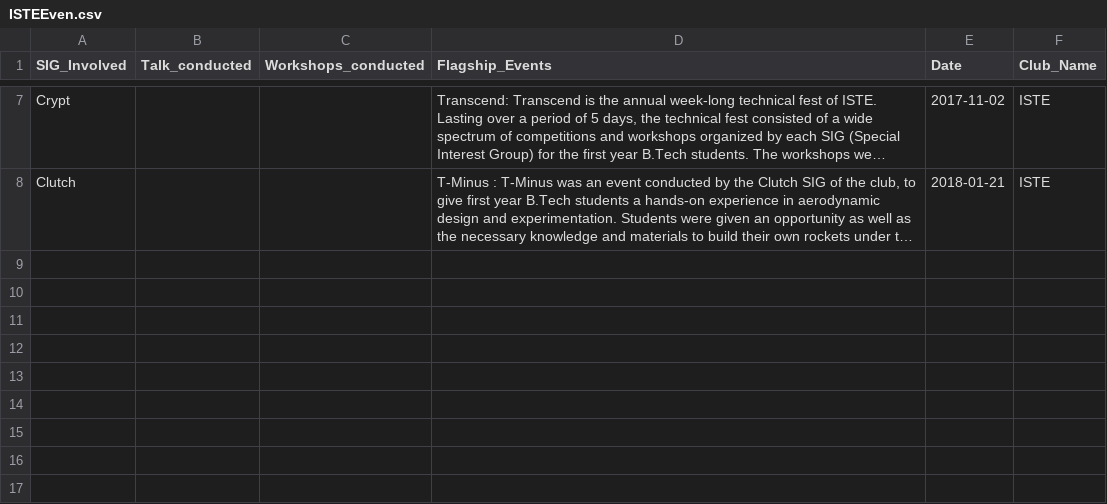
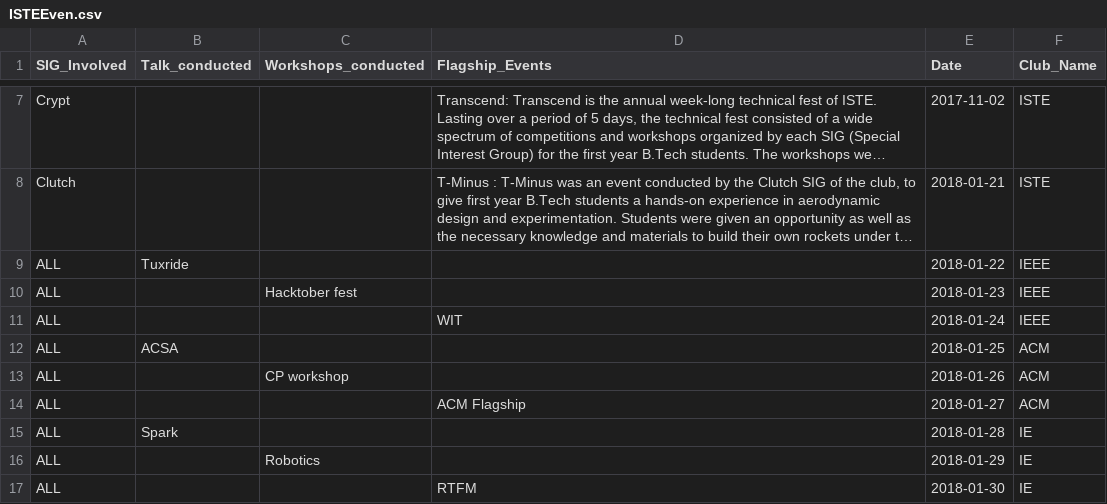
Before and after one commit to SUMUKHA-PK/Club-activity-management-system, a CSV file: src/Database/ISTEEven.csv, drawn as a sheet; only a part is shown, gaps mark what is left out; long unchanged cells end in …; the diff names each change by its address in the sheet, - before the commit and + after, or states it on an @@ line.

```diff
--- a/src/Database/ISTEEven.csv
+++ b/src/Database/ISTEEven.csv
+row 9: ALL | Tuxride |  |  | 2018-01-22 | IEEE
+row 10: ALL |  | Hacktober fest |  | 2018-01-23 | IEEE
+row 11: ALL |  |  | WIT | 2018-01-24 | IEEE
+row 12: ALL | ACSA |  |  | 2018-01-25 | ACM
+row 13: ALL |  | CP workshop |  | 2018-01-26 | ACM
+row 14: ALL |  |  | ACM Flagship | 2018-01-27 | ACM
+row 15: ALL | Spark |  |  | 2018-01-28 | IE
+row 16: ALL |  | Robotics |  | 2018-01-29 | IE
+row 17: ALL |  |  | RTFM | 2018-01-30 | IE
```
Also changed, not shown: 9 other files.
